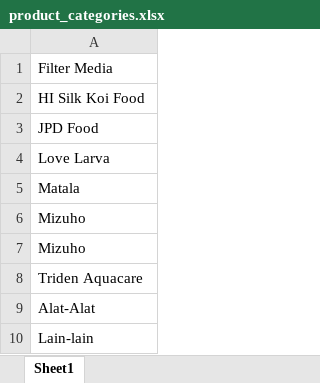
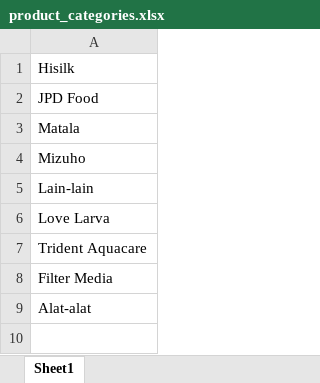
Before and after one commit to poedihippo/platinum-warehouse-management, an Excel workbook: public/product_categories.xlsx, sheet Sheet1, drawn as a sheet; values as stored, in another font and other column widths than the file's, no borders; charts and pictures not drawn; removed rows and columns are numbered as before the commit, all else as after; the diff names each change by its address in the sheet, - before the commit and + after, or states it on an @@ line.

```diff
--- a/public/product_categories.xlsx (sheet Sheet1)
+++ b/public/product_categories.xlsx (sheet Sheet1)
-A1: Filter Media
+A1: Hisilk
-row 2: HI Silk Koi Food
-row 7: Mizuho
-row 8: Triden Aquacare
-row 9: Alat-Alat
@@ row 4 moved to row 6: Love Larva @@
+row 7: Trident Aquacare
+row 8: Filter Media
+row 9: Alat-alat
```
Also changed, not shown: charts or pictures, public/product_brands.xlsx, public/product_units.xlsx, 8 other files.
